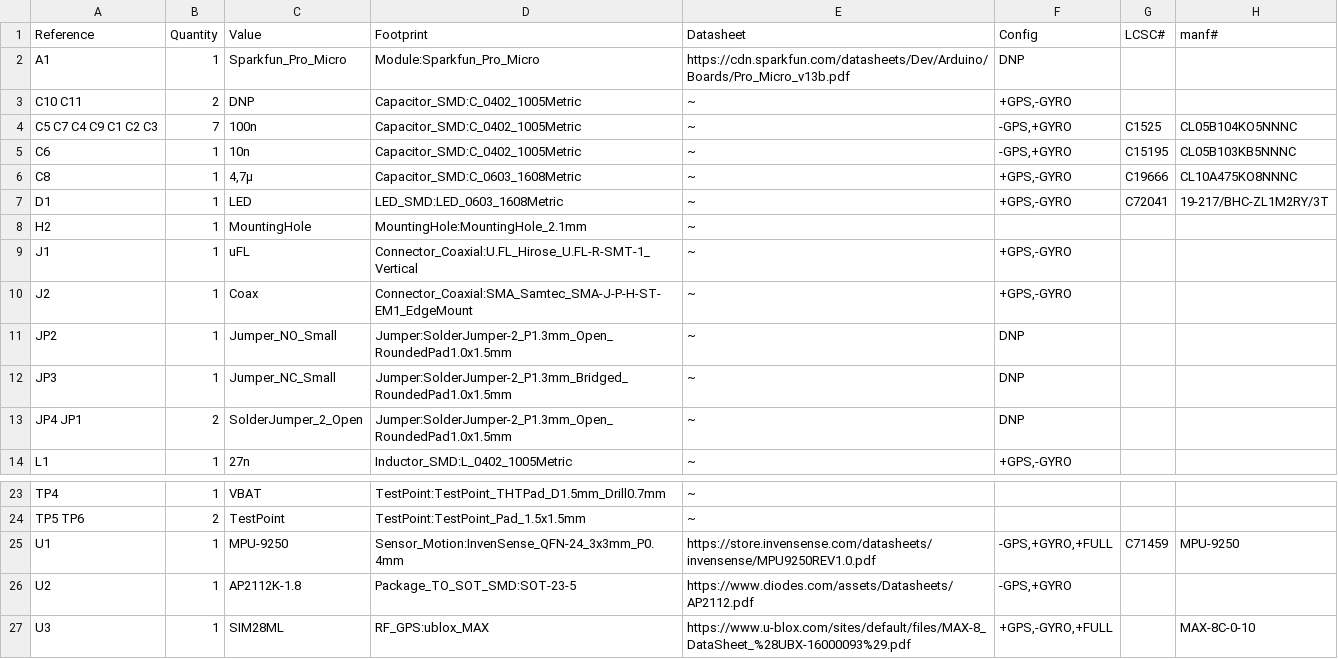
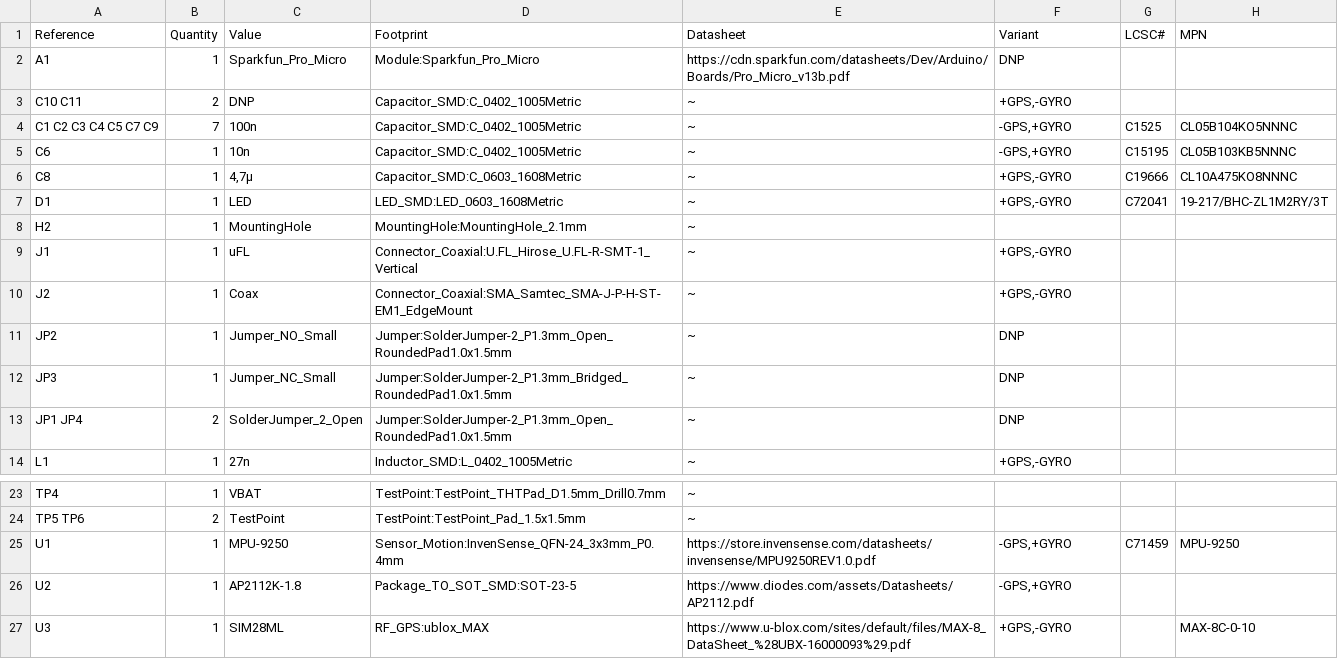
Before and after one commit to nerdyscout/ProMicro, a CSV file: POS/ProMicro_POS.csv, drawn as a sheet; only a part is shown, gaps mark what is left out.

```diff
--- a/POS/ProMicro_POS.csv
+++ b/POS/ProMicro_POS.csv
@@ -1,5 +1,5 @@
-Reference, Quantity, Value, Footprint, Datasheet, Config, LCSC#, manf#
+Reference, Quantity, Value, Footprint, Datasheet, Variant, LCSC#, MPN
 A1 ,1,"Sparkfun_Pro_Micro","Module:Sparkfun_Pro_Micro","https://cdn.sparkfun.com/datasheets/Dev/Arduino/Boards/Pro_Micro_v13b.pdf","DNP","",""
 C10 C11 ,2,"DNP","Capacitor_SMD:C_0402_1005Metric","~","+GPS,-GYRO","",""
-C5 C7 C4 C9 C1 C2 C3 ,7,"100n","Capacitor_SMD:C_0402_1005Metric","~","-GPS,+GYRO","C1525","CL05B104KO5NNNC"
+C1 C2 C3 C4 C5 C7 C9 ,7,"100n","Capacitor_SMD:C_0402_1005Metric","~","-GPS,+GYRO","C1525","CL05B104KO5NNNC"
 C6 ,1,"10n","Capacitor_SMD:C_0402_1005Metric","~","-GPS,+GYRO","C15195","CL05B103KB5NNNC"
@@ -12,3 +12,3 @@ JP2 ,1,"Jumper_NO_Small","Jumper:SolderJumper-2_P1.3mm_Open_RoundedPad1.0x1.5mm"
 JP3 ,1,"Jumper_NC_Small","Jumper:SolderJumper-2_P1.3mm_Bridged_RoundedPad1.0x1.5mm","~","DNP","",""
-JP4 JP1 ,2,"SolderJumper_2_Open","Jumper:SolderJumper-2_P1.3mm_Open_RoundedPad1.0x1.5mm","~","DNP","",""
+JP1 JP4 ,2,"SolderJumper_2_Open","Jumper:SolderJumper-2_P1.3mm_Open_RoundedPad1.0x1.5mm","~","DNP","",""
 L1 ,1,"27n","Inductor_SMD:L_0402_1005Metric","~","+GPS,-GYRO","",""
@@ -24,4 +24,4 @@ TP4 ,1,"VBAT","TestPoint:TestPoint_THTPad_D1.5mm_Drill0.7mm","~"
 TP5 TP6 ,2,"TestPoint","TestPoint:TestPoint_Pad_1.5x1.5mm","~"
-U1 ,1,"MPU-9250","Sensor_Motion:InvenSense_QFN-24_3x3mm_P0.4mm","https://store.invensense.com/datasheets/invensense/MPU9250REV1.0.pdf","-GPS,+GYRO,+FULL","C71459","MPU-9250"
+U1 ,1,"MPU-9250","Sensor_Motion:InvenSense_QFN-24_3x3mm_P0.4mm","https://store.invensense.com/datasheets/invensense/MPU9250REV1.0.pdf","-GPS,+GYRO","C71459","MPU-9250"
 U2 ,1,"AP2112K-1.8","Package_TO_SOT_SMD:SOT-23-5","https://www.diodes.com/assets/Datasheets/AP2112.pdf","-GPS,+GYRO","",""
-U3 ,1,"SIM28ML","RF_GPS:ublox_MAX","https://www.u-blox.com/sites/default/files/MAX-8_DataSheet_%28UBX-16000093%29.pdf","+GPS,-GYRO,+FULL","","MAX-8C-0-10"
+U3 ,1,"SIM28ML","RF_GPS:ublox_MAX","https://www.u-blox.com/sites/default/files/MAX-8_DataSheet_%28UBX-16000093%29.pdf","+GPS,-GYRO","","MAX-8C-0-10"
```
Also changed, not shown: 6 other files.
